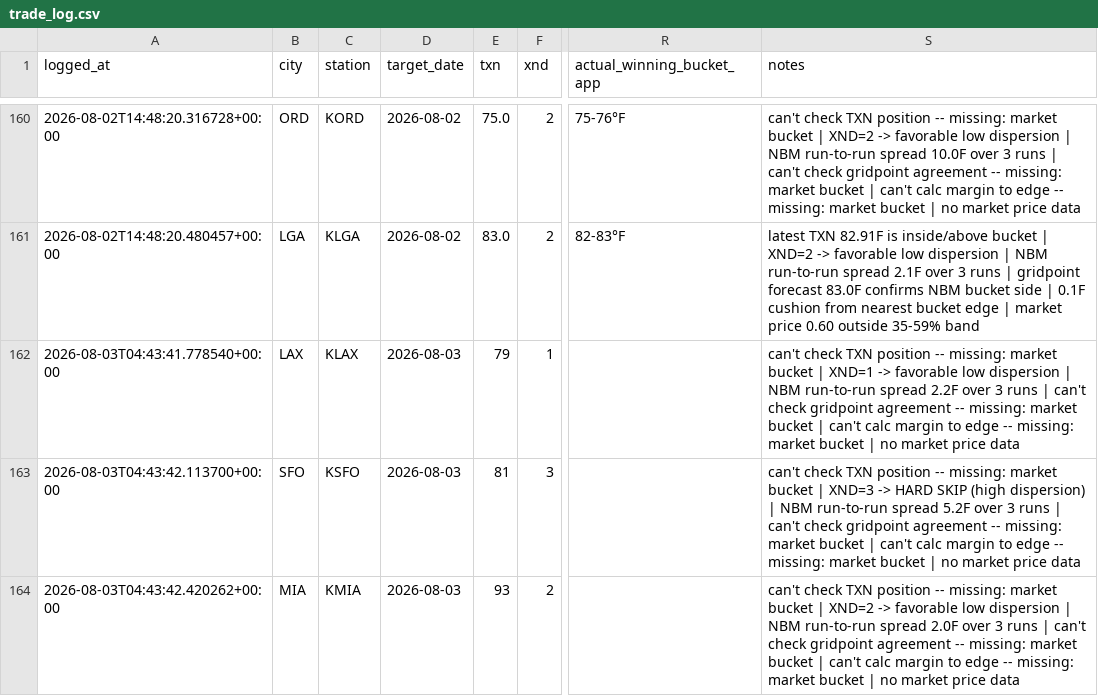
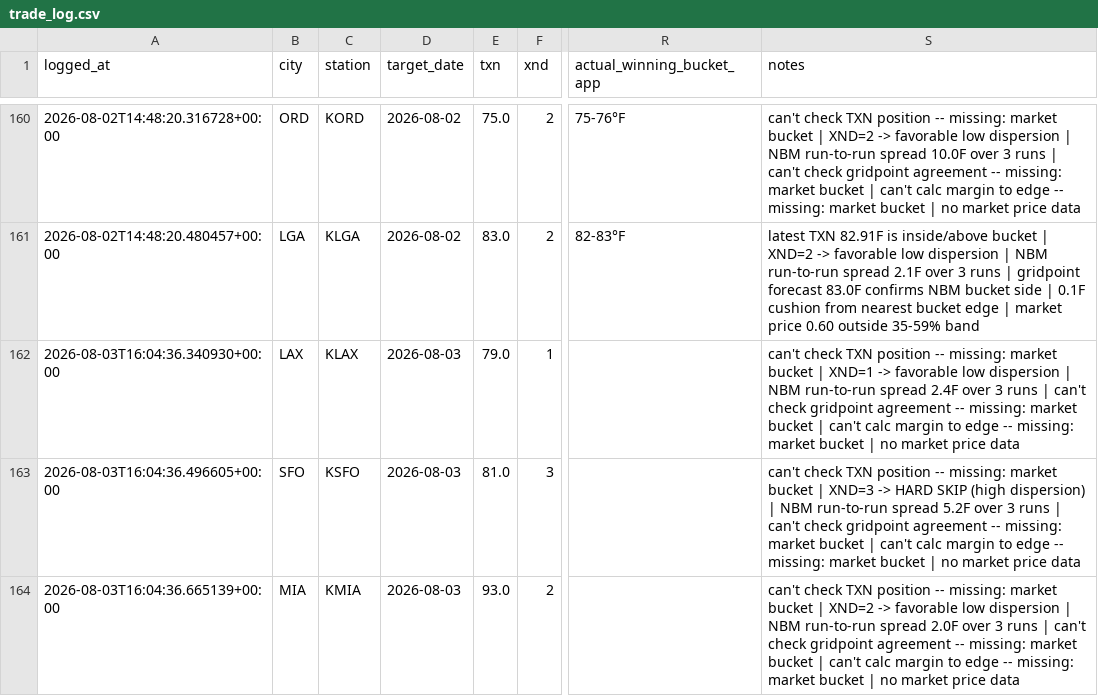
Before and after one commit to sso233x/weather-bot, a CSV file: trade_log.csv, drawn as a sheet; only a part is shown, gaps mark what is left out; the diff covers the shown part only; the diff names each change by its address in the sheet, - before the commit and + after, or states it on an @@ line.

```diff
--- a/trade_log.csv
+++ b/trade_log.csv
-A162 (logged_at): 2026-08-03T04:43:41.778540+00:00
+A162 (logged_at): 2026-08-03T16:04:36.340930+00:00
-E162 (txn): 79
+E162 (txn): 79.0
-S162 (notes): …run-to-run spread 2.2F over 3…
+S162 (notes): …run-to-run spread 2.4F over 3…
-A163 (logged_at): 2026-08-03T04:43:42.113700+00:00
+A163 (logged_at): 2026-08-03T16:04:36.496605+00:00
-E163 (txn): 81
+E163 (txn): 81.0
-A164 (logged_at): 2026-08-03T04:43:42.420262+00:00
+A164 (logged_at): 2026-08-03T16:04:36.665139+00:00
-E164 (txn): 93
+E164 (txn): 93.0
```
Also changed, not shown: 1 added row, 1 removed row and 3 edited cells elsewhere in this file.
